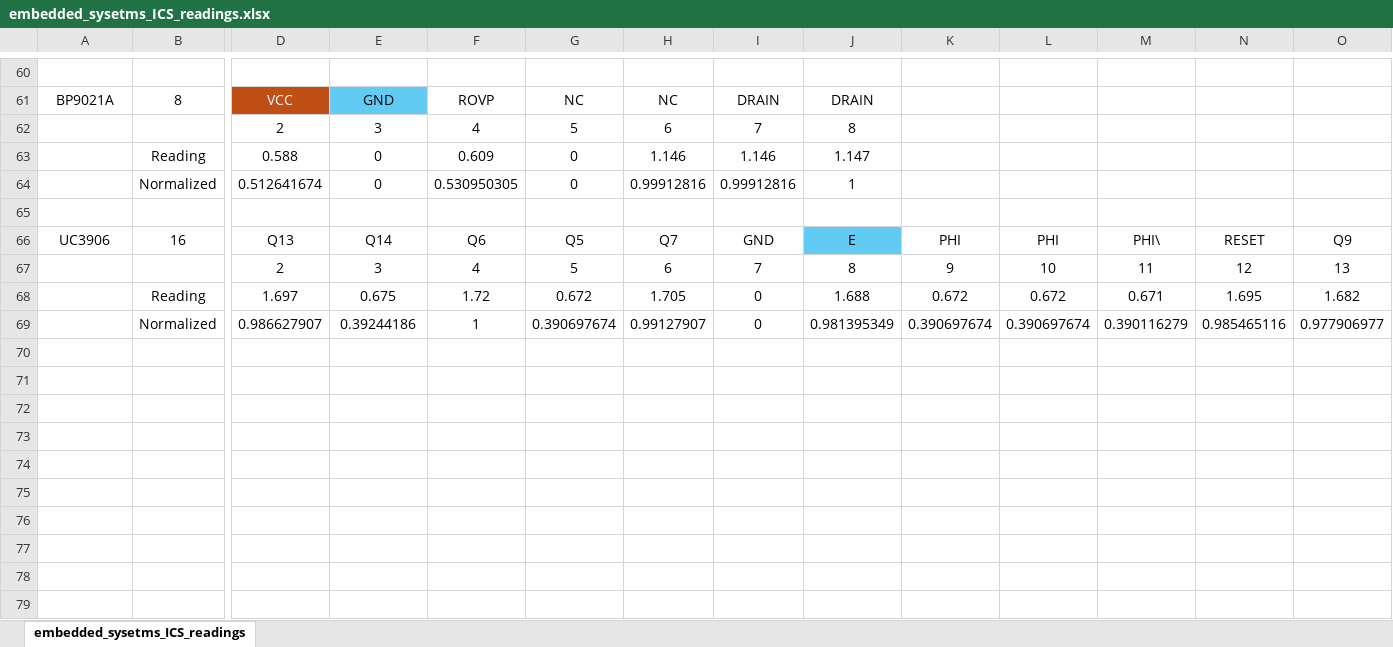
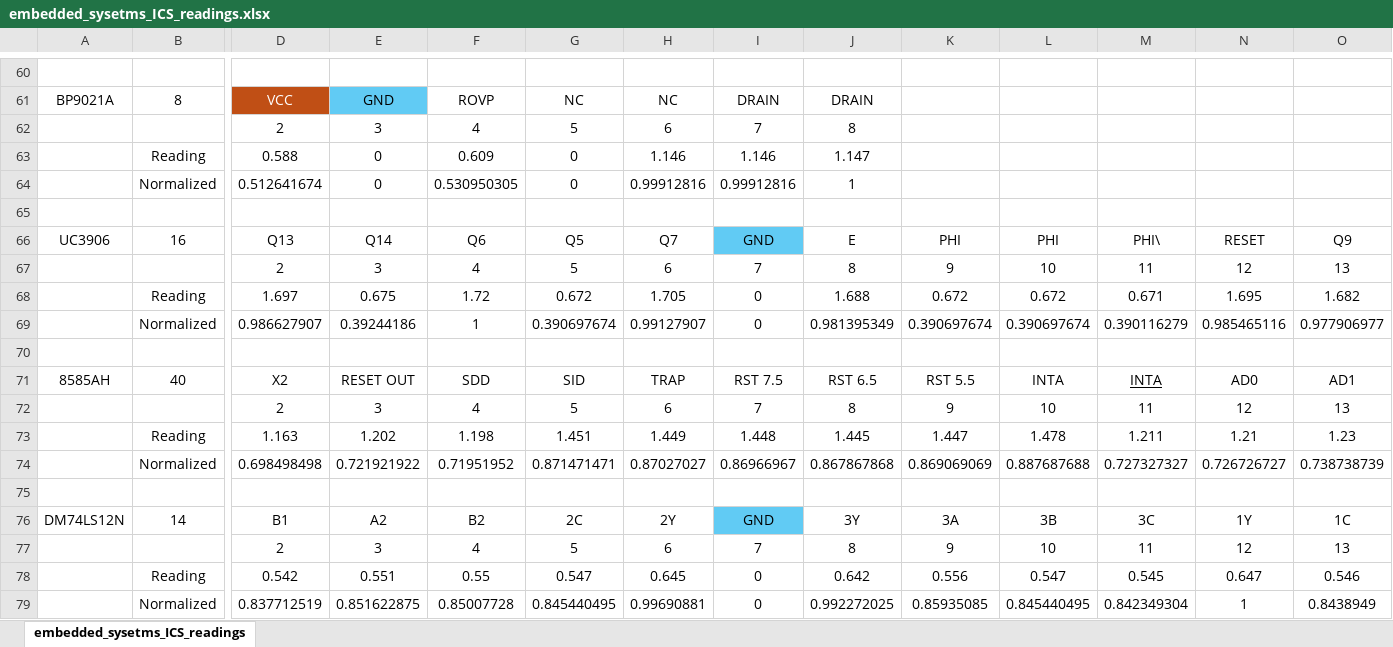
Before and after one commit to AMR856/embedded_project, an Excel workbook: ic_tester/data/embedded_sysetms_ICS_readings.xlsx, sheet embedded_sysetms_ICS_readings, drawn as a sheet; only a part is shown, gaps mark what is left out; values as stored, in another font and other column widths than the file's, no borders; rows hold the shown columns only; the diff names each change by its address in the sheet, - before the commit and + after, or states it on an @@ line.

```diff
--- a/ic_tester/data/embedded_sysetms_ICS_readings.xlsx (sheet embedded_sysetms_ICS_readings)
+++ b/ic_tester/data/embedded_sysetms_ICS_readings.xlsx (sheet embedded_sysetms_ICS_readings)
-I66 fill: none
+I66 fill: #61CBF4
-J66 fill: #61CBF4
+J66 fill: none
+row 70: (empty)
+row 71: 8585AH | 40 | X2 | RESET OUT | SDD | SID | TRAP | RST 7.5 | RST 6.5 | RST 5.5 | INTA | INTA | AD0 | AD1
+row 72:  |  | 2 | 3 | 4 | 5 | 6 | 7 | 8 | 9 | 10 | 11 | 12 | 13
+row 73:  | Reading | 1.163 | 1.202 | 1.198 | 1.451 | 1.449 | 1.448 | 1.445 | 1.447 | 1.478 | 1.211 | 1.21 | 1.23
+row 74:  | Normalized | 0.698498498 | 0.721921922 | 0.71951952 | 0.871471471 | 0.87027027 | 0.86966967 | 0.867867868 | 0.869069069 | 0.887687688 | 0.727327327 | 0.726726727 | 0.738738739
+row 75: (empty)
+row 76: DM74LS12N | 14 | B1 | A2 | B2 | 2C | 2Y | GND | 3Y | 3A | 3B | 3C | 1Y | 1C
+row 77:  |  | 2 | 3 | 4 | 5 | 6 | 7 | 8 | 9 | 10 | 11 | 12 | 13
+row 78:  | Reading | 0.542 | 0.551 | 0.55 | 0.547 | 0.645 | 0 | 0.642 | 0.556 | 0.547 | 0.545 | 0.647 | 0.546
+row 79:  | Normalized | 0.837712519 | 0.851622875 | 0.85007728 | 0.845440495 | 0.99690881 | 0 | 0.992272025 | 0.85935085 | 0.845440495 | 0.842349304 | 1 | 0.8438949
```
Also changed, not shown: 3 other files.
